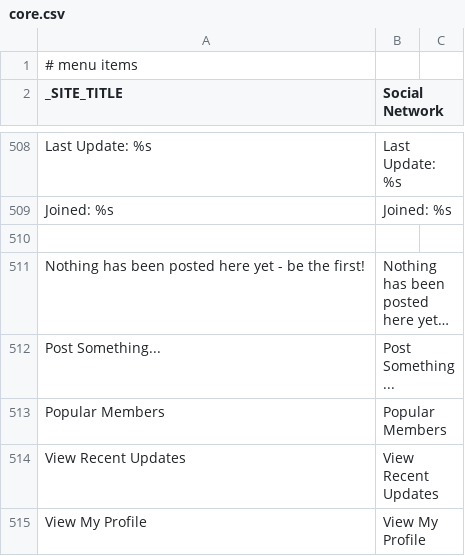
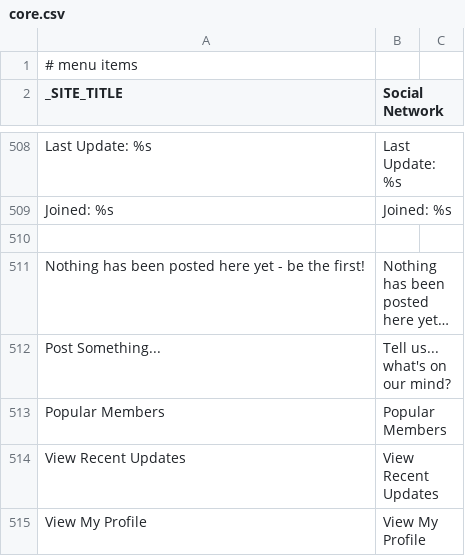
Before and after one commit to janardhancr1/MOM_Projects, a CSV file: SE405/application/languages/en/core.csv, drawn as a sheet; only a part is shown, gaps mark what is left out; long unchanged cells end in …; the diff names each change by its address in the sheet, - before the commit and + after, or states it on an @@ line.

```diff
--- a/SE405/application/languages/en/core.csv
+++ b/SE405/application/languages/en/core.csv
-B512 (Social Network): Post Something...
+B512 (Social Network): Tell us... what's on our mind?
```
Also changed, not shown: SE405/application/languages/en/user.csv, 3 other files.
